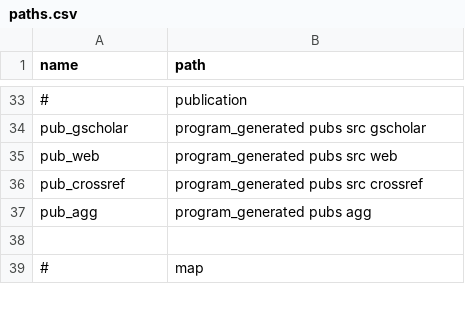
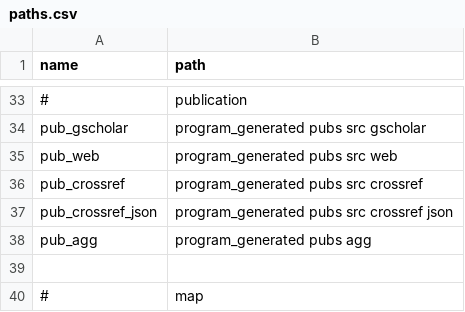
Before and after one commit to jesnyder/scraped_guts, a CSV file: admin/paths.csv, drawn as a sheet; only a part is shown, gaps mark what is left out.

```diff
--- a/admin/paths.csv
+++ b/admin/paths.csv
@@ -36,2 +36,3 @@ pub_web,program_generated pubs src web
 pub_crossref,program_generated pubs src crossref
+pub_crossref_json,program_generated pubs src crossref json
 pub_agg,program_generated pubs agg
```
Also changed, not shown: 1 other file.
